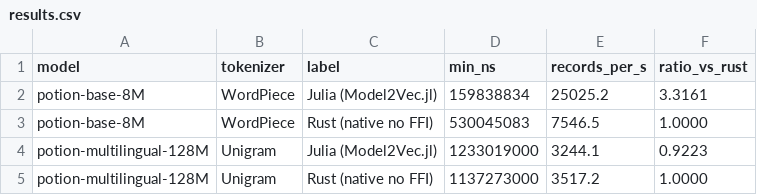
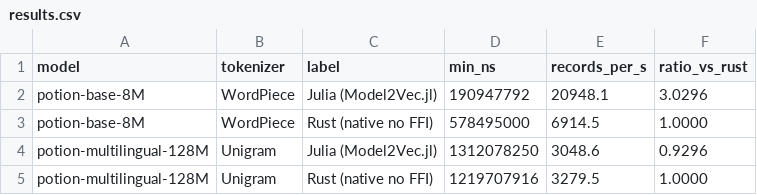
Before and after one commit to D3MZ/Model2Vec.jl, a CSV file: bench/results.csv, drawn as a sheet.

```diff
--- a/bench/results.csv
+++ b/bench/results.csv
@@ -1,5 +1,5 @@
 model,tokenizer,label,min_ns,records_per_s,ratio_vs_rust
-potion-base-8M,WordPiece,Julia (Model2Vec.jl),159838834,25025.2,3.3161
-potion-base-8M,WordPiece,Rust (native no FFI),530045083,7546.5,1.0000
-potion-multilingual-128M,Unigram,Julia (Model2Vec.jl),1233019000,3244.1,0.9223
-potion-multilingual-128M,Unigram,Rust (native no FFI),1137273000,3517.2,1.0000
+potion-base-8M,WordPiece,Julia (Model2Vec.jl),190947792,20948.1,3.0296
+potion-base-8M,WordPiece,Rust (native no FFI),578495000,6914.5,1.0000
+potion-multilingual-128M,Unigram,Julia (Model2Vec.jl),1312078250,3048.6,0.9296
+potion-multilingual-128M,Unigram,Rust (native no FFI),1219707916,3279.5,1.0000
```
Also changed, not shown: 9 other files.
